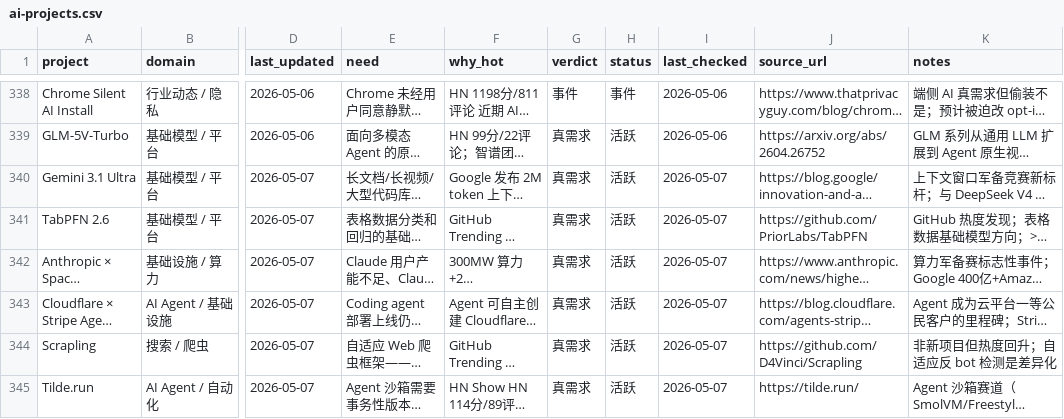
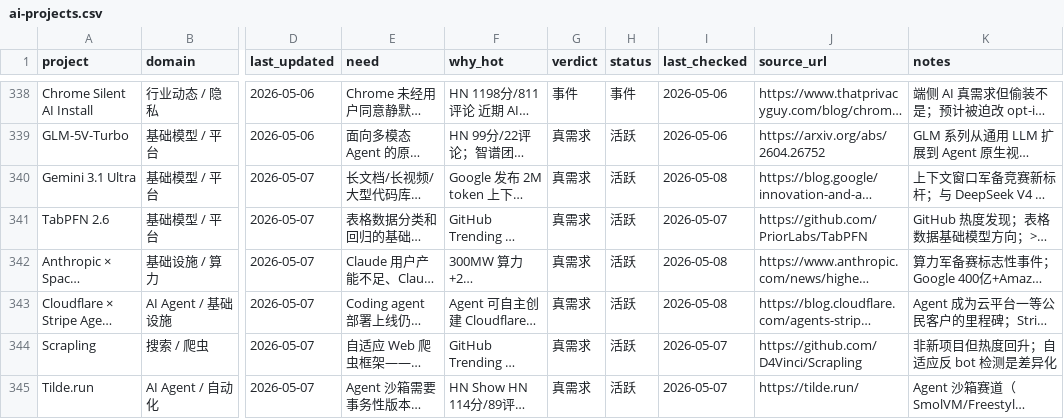
Before and after one commit to KuumaSan/AIProducts, a CSV file: tracking/ai-projects.csv, drawn as a sheet; only a part is shown, gaps mark what is left out; long unchanged cells end in …; the diff names each change by its address in the sheet, - before the commit and + after, or states it on an @@ line.

Commit message:
daily: update ai-projects tracking 2026-05-08

```diff
--- a/tracking/ai-projects.csv
+++ b/tracking/ai-projects.csv
-I340 (last_checked): 2026-05-07
+I340 (last_checked): 2026-05-08
-I342:I343 (last_checked): 2026-05-07
+I342:I343 (last_checked): 2026-05-08
```
